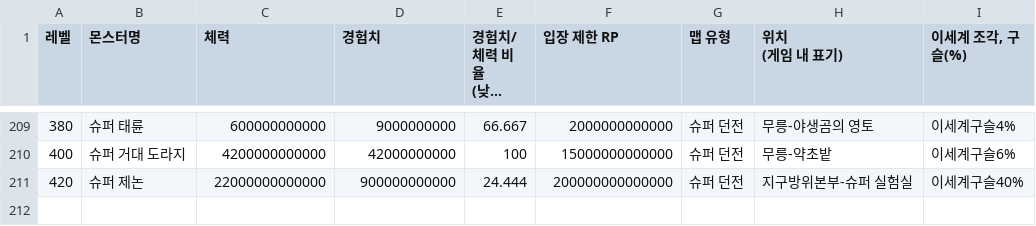
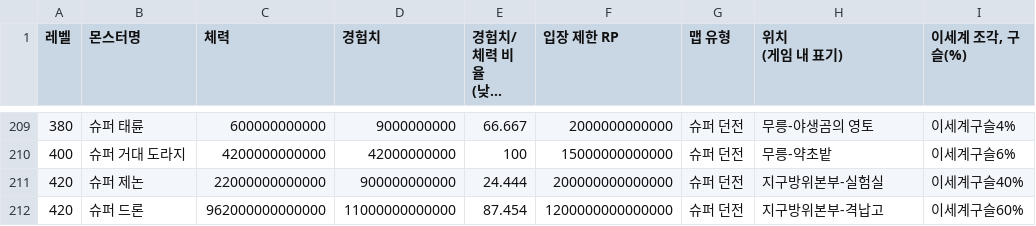
Before and after one commit to dlrjsdl234-ctrl/my-site, a CSV file: datas/monster.csv, drawn as a sheet; only a part is shown, gaps mark what is left out; long unchanged cells end in ….

Commit message:
격납고 추가

```diff
--- a/datas/monster.csv
+++ b/datas/monster.csv
@@ -256,2 +256,3 @@
 "400","슈퍼 거대 도라지","4200000000000","42000000000","100","15000000000000","슈퍼 던전","무릉-약초밭","이세계구슬6%"
-"420","슈퍼 제논","22000000000000","900000000000","24.444","200000000000000","슈퍼 던전","지구방위본부-슈퍼 실험실","이세계구슬40%"
+"420","슈퍼 제논","22000000000000","900000000000","24.444","200000000000000","슈퍼 던전","지구방위본부-실험실","이세계구슬40%"
+"420","슈퍼 드론","962000000000000","11000000000000","87.454","1200000000000000","슈퍼 던전","지구방위본부-격납고","이세계구슬60%"
```
